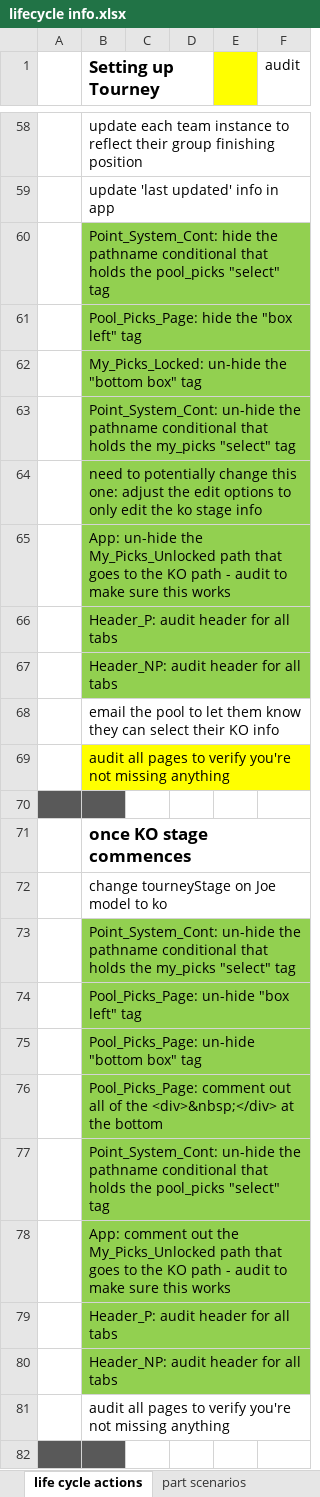
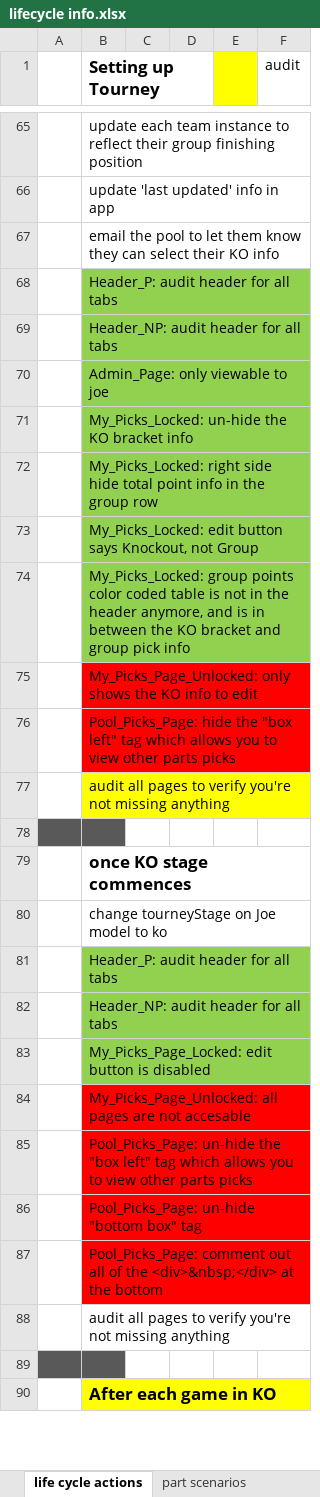
Before and after one commit to jpcollins19/world-cup-heroku, an Excel workbook: excel docs/lifecycle info.xlsx, sheet life cycle actions, drawn as a sheet; only a part is shown, gaps mark what is left out; the shorter side is filled out with more unchanged rows; values as stored, in another font and other column widths than the file's, no borders; removed rows and columns are numbered as before the commit, all else as after; the diff covers the shown part only; the diff names each change by its address in the sheet, - before the commit and + after, or states it on an @@ line.

Commit message:
my picks locked page complete

```diff
--- a/excel docs/lifecycle info.xlsx (sheet life cycle actions)
+++ b/excel docs/lifecycle info.xlsx (sheet life cycle actions)
-row 60:  | Point_System_Cont: hide the pathname conditional that holds the pool_picks "select" tag
-B67 (Setting up Tourney): Pool_Picks_Page: hide the "box left" tag
+B67 (Setting up Tourney): email the pool to let them know they can select their KO info
-B67 fill: #92D050
+B67 fill: none
-row 62:  | My_Picks_Locked: un-hide the "bottom box" tag
-row 63:  | Point_System_Cont: un-hide the pathname conditional that holds the my_picks "select" tag
-row 64:  | need to potentially change this one: adjust the edit options to only edit the ko stage info
-row 65:  | App: un-hide the My_Picks_Unlocked path that goes to the KO path - audit to make sure this works
+row 70:  | Admin_Page: only viewable to joe
-B71 (Setting up Tourney): email the pool to let them know they can select their KO info
+B71 (Setting up Tourney): My_Picks_Locked: un-hide the KO bracket info
-B71 fill: none
+B71 fill: #92D050
+row 72:  | My_Picks_Locked: right side hide total point info in the group row
+row 73:  | My_Picks_Locked: edit button says Knockout, not Group
+row 74:  | My_Picks_Locked: group points color coded table is not in the header anymore, and is in between the KO bracket and group pick info
+row 75:  | My_Picks_Page_Unlocked: only shows the KO info to edit
+row 76:  | Pool_Picks_Page: hide the "box left" tag which allows you to view other parts picks
-B81 (Setting up Tourney): Point_System_Cont: un-hide the pathname conditional that holds the my_picks "select" tag
+B81 (Setting up Tourney): Header_P: audit header for all tabs
-B82 (Setting up Tourney): Pool_Picks_Page: un-hide "box left" tag
+B82 (Setting up Tourney): Header_NP: audit header for all tabs
+row 83:  | My_Picks_Page_Locked: edit button is disabled
+row 84:  | My_Picks_Page_Unlocked: all pages are not accesable
+row 85:  | Pool_Picks_Page: un-hide the "box left" tag which allows you to view other parts picks
-B86:B87 fill: #92D050
+B86:B87 fill: #FF0000
-row 77:  | Point_System_Cont: un-hide the pathname conditional that holds the pool_picks "select" tag
-row 78:  | App: comment out the My_Picks_Unlocked path that goes to the KO path - audit to make sure this works
-row 79:  | Header_P: audit header for all tabs
-row 80:  | Header_NP: audit header for all tabs
```
Also changed, not shown: 16 added rows, 9 removed rows, 13 moved rows, 2 edited cells, cell formats and merged cells elsewhere in this sheet, excel docs/java testing-audit info.xlsx, 14 other files.
